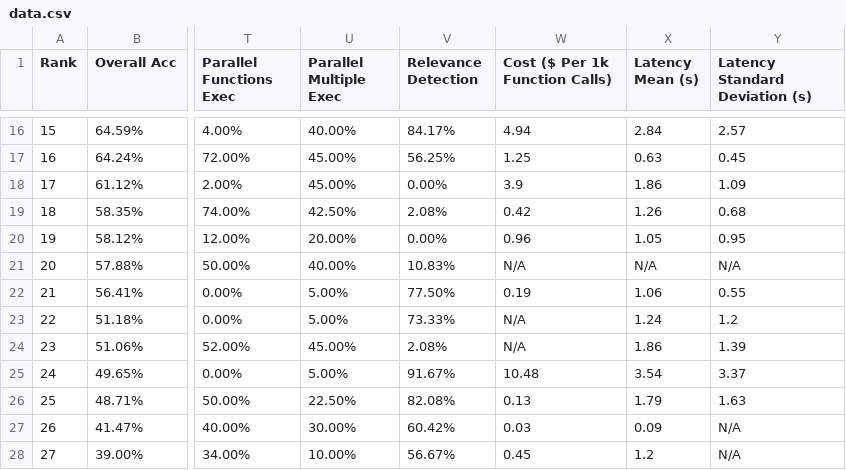
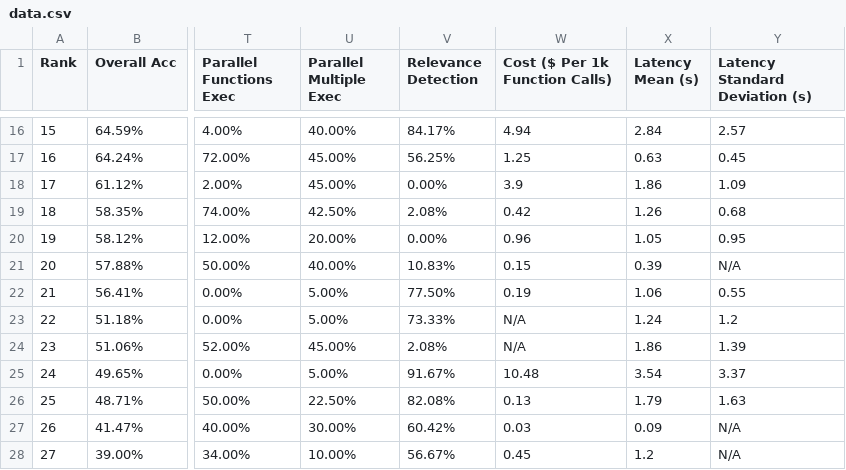
Before and after one commit to ShishirPatil/gorilla, a CSV file: data.csv, drawn as a sheet; only a part is shown, gaps mark what is left out; the diff names each change by its address in the sheet, - before the commit and + after, or states it on an @@ line.

Commit message:
update data.csv with model cost and latency info

```diff
--- a/data.csv
+++ b/data.csv
-W21 (Cost ($ Per 1k Function Calls)): N/A
+W21 (Cost ($ Per 1k Function Calls)): 0.15
-X21 (Latency Mean (s)): N/A
+X21 (Latency Mean (s)): 0.39
```
